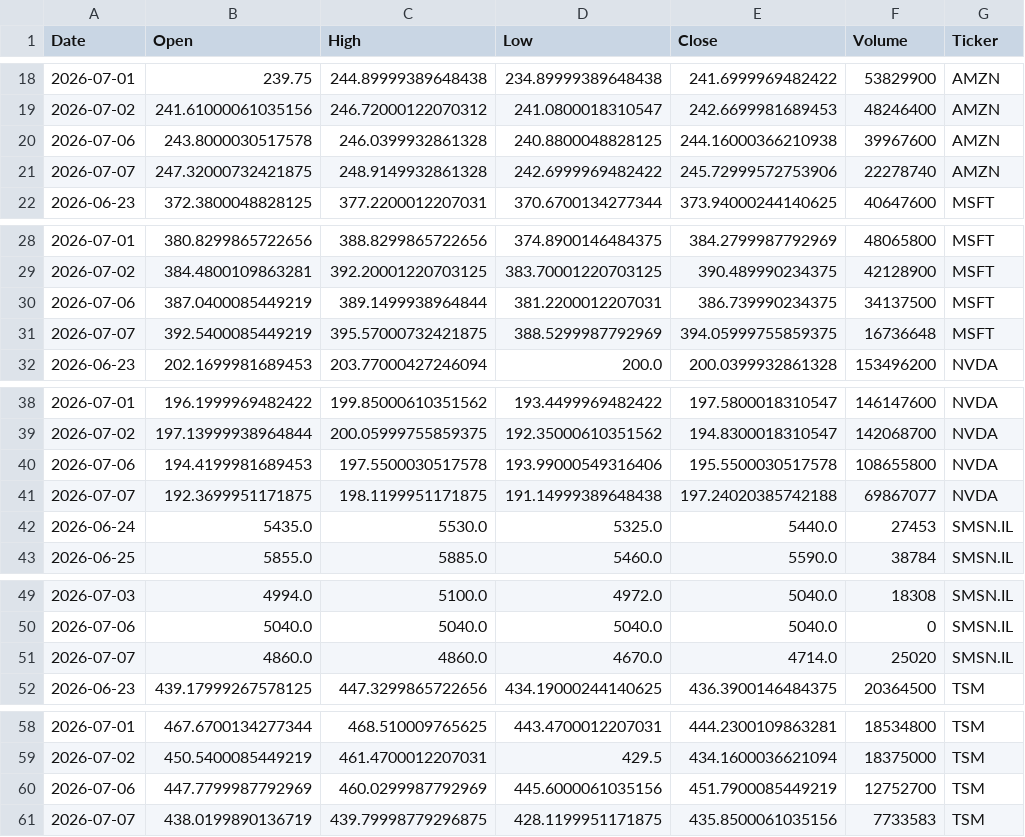
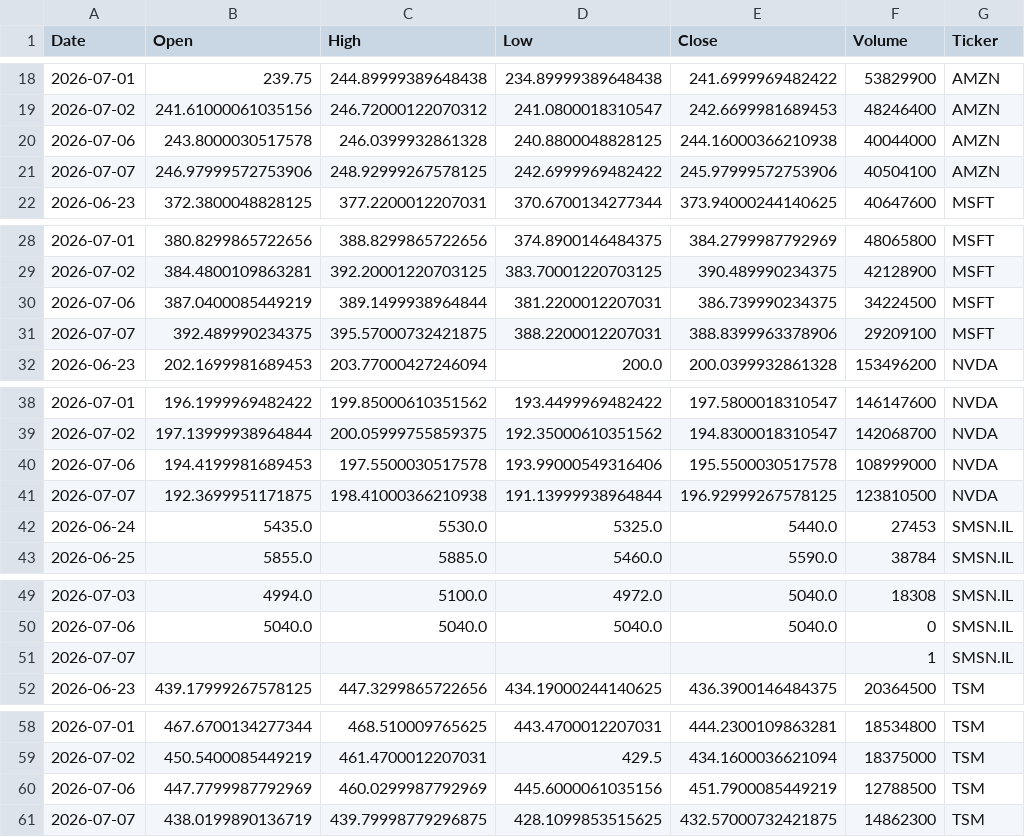
Before and after one commit to Jaedin-Rogers/Automated_Stock_Data_Pipeline, a CSV file: stock_data.csv, drawn as a sheet; only a part is shown, gaps mark what is left out; the diff covers the shown part only.

```diff
--- a/stock_data.csv
+++ b/stock_data.csv
@@ -19,4 +19,4 @@ Date,Open,High,Low,Close,Volume,Ticker
 2026-07-02,241.61000061035156,246.72000122070312,241.0800018310547,242.6699981689453,48246400,AMZN
-2026-07-06,243.8000030517578,246.0399932861328,240.8800048828125,244.16000366210938,39967600,AMZN
-2026-07-07,247.32000732421875,248.9149932861328,242.6999969482422,245.72999572753906,22278740,AMZN
+2026-07-06,243.8000030517578,246.0399932861328,240.8800048828125,244.16000366210938,40044000,AMZN
+2026-07-07,246.97999572753906,248.92999267578125,242.6999969482422,245.97999572753906,40504100,AMZN
 2026-06-23,372.3800048828125,377.2200012207031,370.6700134277344,373.94000244140625,40647600,MSFT
@@ -29,4 +29,4 @@ Date,Open,High,Low,Close,Volume,Ticker
 2026-07-02,384.4800109863281,392.20001220703125,383.70001220703125,390.489990234375,42128900,MSFT
-2026-07-06,387.0400085449219,389.1499938964844,381.2200012207031,386.739990234375,34137500,MSFT
-2026-07-07,392.5400085449219,395.57000732421875,388.5299987792969,394.05999755859375,16736648,MSFT
+2026-07-06,387.0400085449219,389.1499938964844,381.2200012207031,386.739990234375,34224500,MSFT
+2026-07-07,392.489990234375,395.57000732421875,388.2200012207031,388.8399963378906,29209100,MSFT
 2026-06-23,202.1699981689453,203.77000427246094,200.0,200.0399932861328,153496200,NVDA
@@ -39,4 +39,4 @@ Date,Open,High,Low,Close,Volume,Ticker
 2026-07-02,197.13999938964844,200.05999755859375,192.35000610351562,194.8300018310547,142068700,NVDA
-2026-07-06,194.4199981689453,197.5500030517578,193.99000549316406,195.5500030517578,108655800,NVDA
-2026-07-07,192.3699951171875,198.1199951171875,191.14999389648438,197.24020385742188,69867077,NVDA
+2026-07-06,194.4199981689453,197.5500030517578,193.99000549316406,195.5500030517578,108999000,NVDA
+2026-07-07,192.3699951171875,198.41000366210938,191.13999938964844,196.92999267578125,123810500,NVDA
 2026-06-24,5435.0,5530.0,5325.0,5440.0,27453,SMSN.IL
@@ -50,3 +50,3 @@ Date,Open,High,Low,Close,Volume,Ticker
 2026-07-06,5040.0,5040.0,5040.0,5040.0,0,SMSN.IL
-2026-07-07,4860.0,4860.0,4670.0,4714.0,25020,SMSN.IL
+2026-07-07,,,,,1,SMSN.IL
 2026-06-23,439.17999267578125,447.3299865722656,434.19000244140625,436.3900146484375,20364500,TSM
@@ -59,3 +59,3 @@ Date,Open,High,Low,Close,Volume,Ticker
 2026-07-02,450.5400085449219,461.4700012207031,429.5,434.1600036621094,18375000,TSM
-2026-07-06,447.7799987792969,460.0299987792969,445.6000061035156,451.7900085449219,12752700,TSM
-2026-07-07,438.0199890136719,439.79998779296875,428.1199951171875,435.8500061035156,7733583,TSM
+2026-07-06,447.7799987792969,460.0299987792969,445.6000061035156,451.7900085449219,12788500,TSM
+2026-07-07,438.0199890136719,439.79998779296875,428.1099853515625,432.57000732421875,14862300,TSM
```
Also changed, not shown: 3 edited cells elsewhere in this file.
